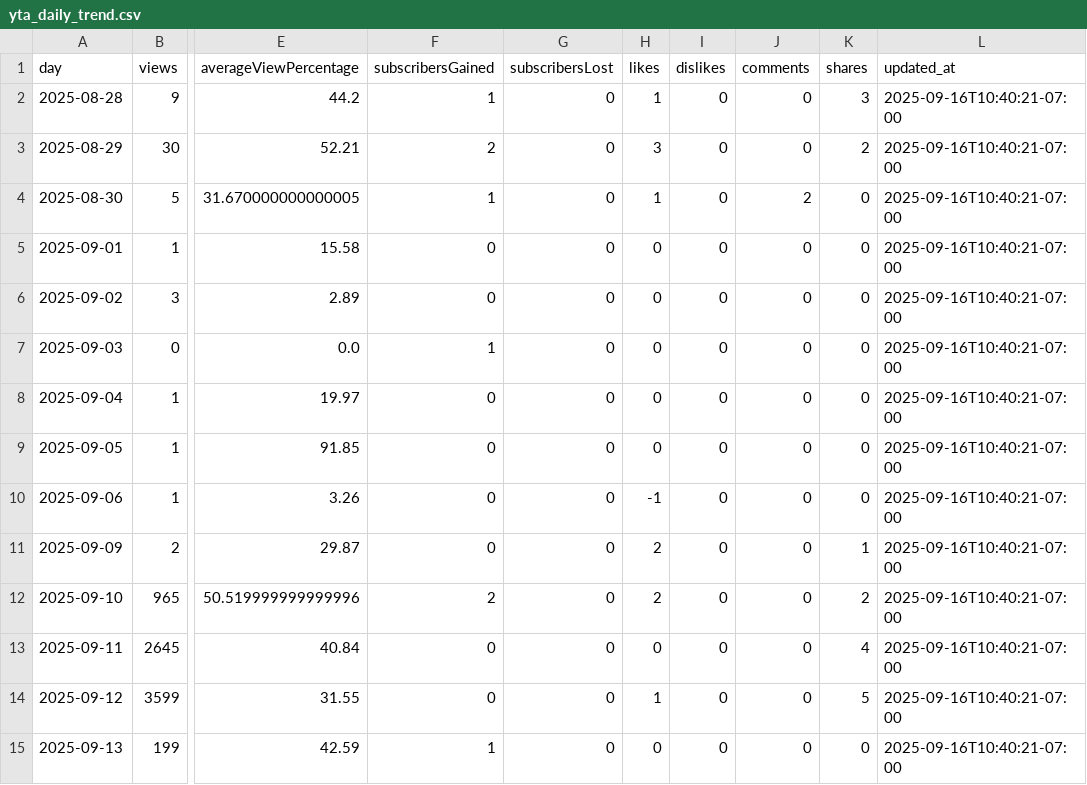
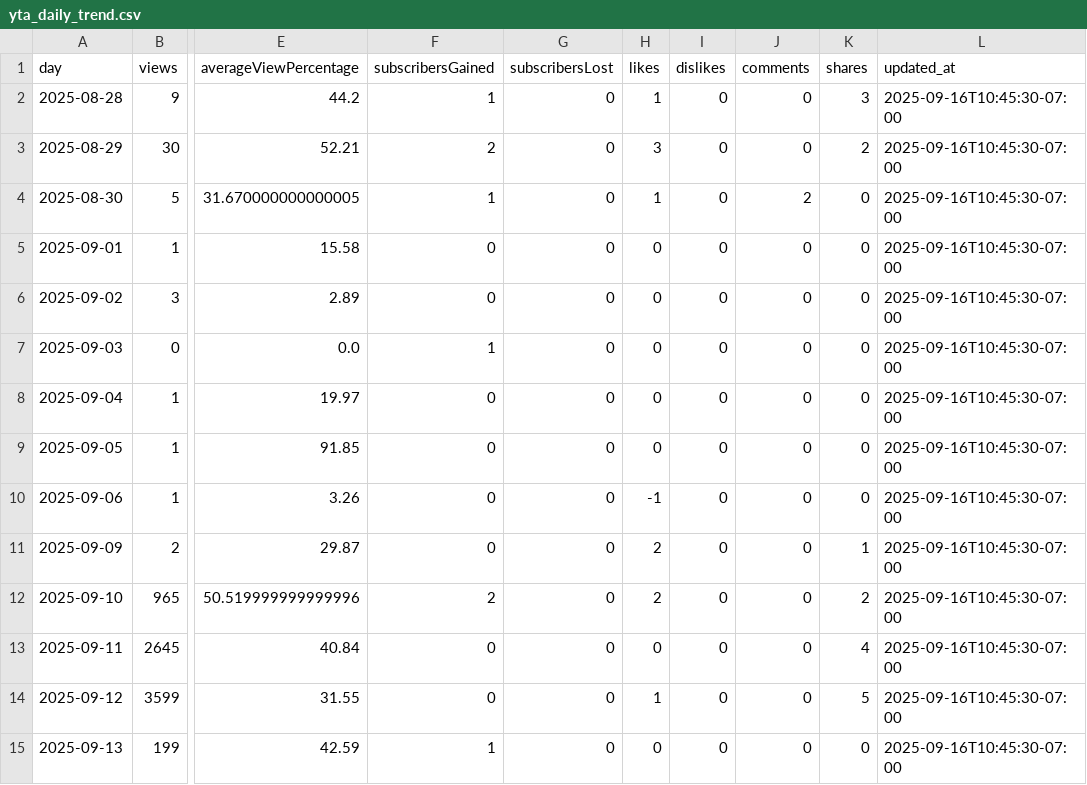
Before and after one commit to zeafang/kepilot-youtube_channel, a CSV file: yta_outputs/yta_daily_trend.csv, drawn as a sheet; only a part is shown, gaps mark what is left out; the diff names each change by its address in the sheet, - before the commit and + after, or states it on an @@ line.

```diff
--- a/yta_outputs/yta_daily_trend.csv
+++ b/yta_outputs/yta_daily_trend.csv
-L2:L15 (updated_at): 2025-09-16T10:40:21-07:00
+L2:L15 (updated_at): 2025-09-16T10:45:30-07:00
```
Also changed, not shown: yta_outputs/yta_traffic_sources.csv, 2 other files.
